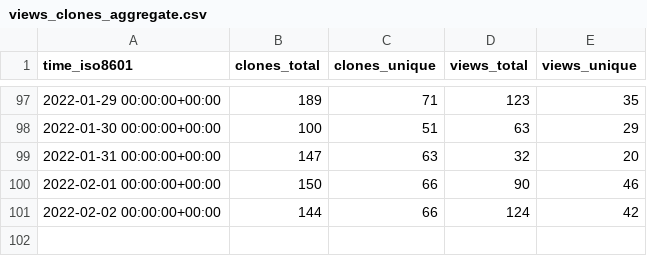
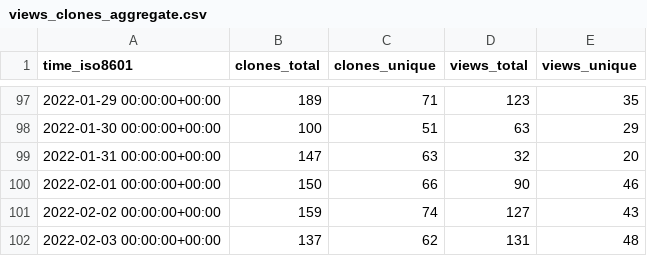
Before and after one commit to go-gorm/stats, a CSV file: go-gorm/gen/ghrs-data/views_clones_aggregate.csv, drawn as a sheet; only a part is shown, gaps mark what is left out.

```diff
--- a/go-gorm/gen/ghrs-data/views_clones_aggregate.csv
+++ b/go-gorm/gen/ghrs-data/views_clones_aggregate.csv
@@ -100,2 +100,3 @@ time_iso8601,clones_total,clones_unique,views_total,views_unique
 2022-02-01 00:00:00+00:00,150,66,90,46
-2022-02-02 00:00:00+00:00,144,66,124,42
+2022-02-02 00:00:00+00:00,159,74,127,43
+2022-02-03 00:00:00+00:00,137,62,131,48
```
Also changed, not shown: 1 other file.
